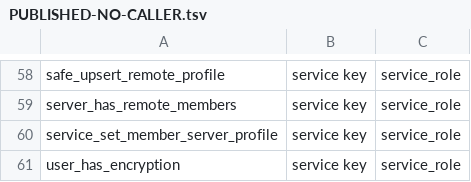
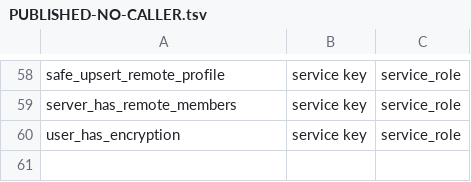
Before and after one commit to WWPOL/brapmony, a TSV file: db_schema/PUBLISHED-NO-CALLER.tsv, drawn as a sheet; only a part is shown, gaps mark what is left out; the diff names each change by its address in the sheet, - before the commit and + after, or states it on an @@ line.

```diff
--- a/db_schema/PUBLISHED-NO-CALLER.tsv
+++ b/db_schema/PUBLISHED-NO-CALLER.tsv
-row 60: service_set_member_server_profile | service key | service_role
```
Also changed, not shown: db_schema/REACHABILITY.tsv, db_schema/SURFACE.tsv.
